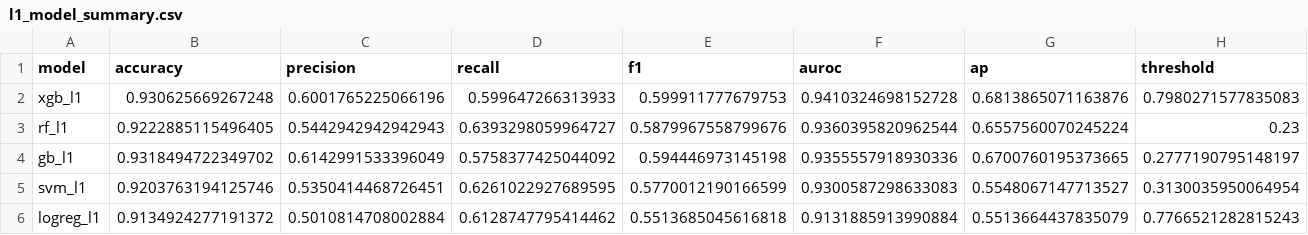
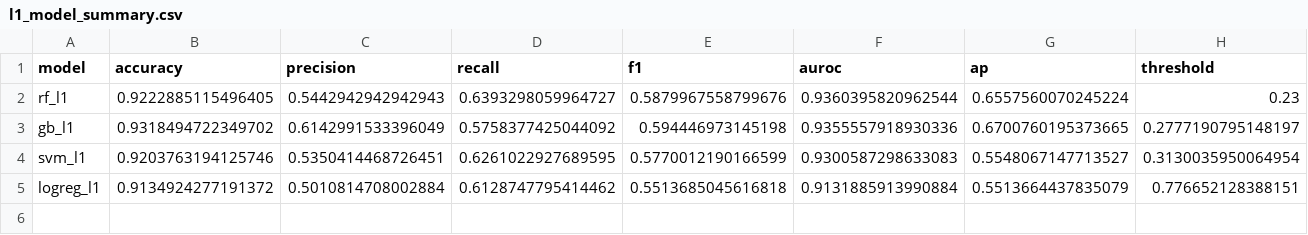
Before and after one commit to ZhangYue-NUS/Advanced-Statistical-Learning-Individual-Assignment, a CSV file: outputs_final/l1_selected/l1_model_summary.csv, drawn as a sheet.

```diff
--- a/outputs_final/l1_selected/l1_model_summary.csv
+++ b/outputs_final/l1_selected/l1_model_summary.csv
@@ -1,3 +1,2 @@
 model,accuracy,precision,recall,f1,auroc,ap,threshold
-xgb_l1,0.930625669267248,0.6001765225066196,0.599647266313933,0.599911777679753,0.9410324698152728,0.6813865071163876,0.7980271577835083
 rf_l1,0.9222885115496405,0.5442942942942943,0.6393298059964727,0.5879967558799676,0.9360395820962544,0.6557560070245224,0.23
@@ -5,2 +4,2 @@ gb_l1,0.9318494722349702,0.6142991533396049,0.5758377425044092,0.594446973145198
 svm_l1,0.9203763194125746,0.5350414468726451,0.6261022927689595,0.5770012190166599,0.9300587298633083,0.5548067147713527,0.3130035950064954
-logreg_l1,0.9134924277191372,0.5010814708002884,0.6128747795414462,0.5513685045616818,0.9131885913990884,0.5513664437835079,0.7766521282815243
+logreg_l1,0.9134924277191372,0.5010814708002884,0.6128747795414462,0.5513685045616818,0.9131885913990884,0.5513664437835079,0.776652128388151
```
Also changed, not shown: outputs_final/l1_selected/logreg_l1/logreg_l1_test_predictions.csv, 27 other files.
